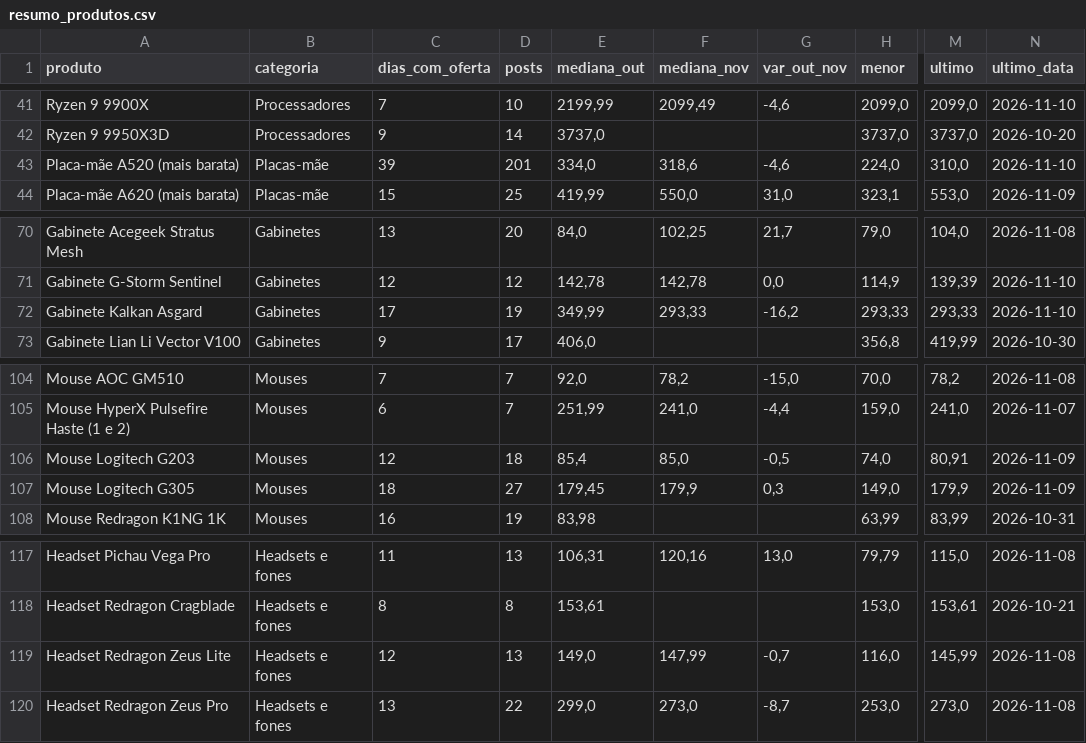
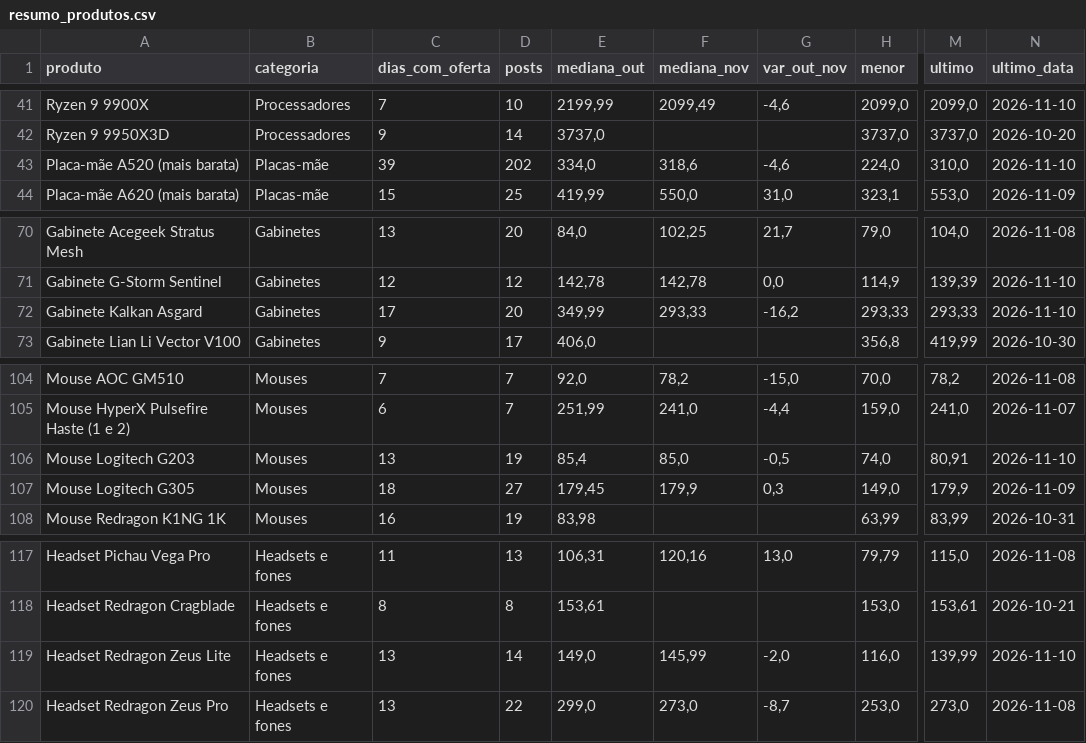
Before and after one commit to brunograpetec/radar-grapetec, a CSV file: dados/resumo_produtos.csv, drawn as a sheet; only a part is shown, gaps mark what is left out; the diff names each change by its address in the sheet, - before the commit and + after, or states it on an @@ line.

```diff
--- a/dados/resumo_produtos.csv
+++ b/dados/resumo_produtos.csv
-D43 (posts): 201
+D43 (posts): 202
-D72 (posts): 19
+D72 (posts): 20
-C106 (dias_com_oferta): 12
+C106 (dias_com_oferta): 13
-D106 (posts): 18
+D106 (posts): 19
-N106 (ultimo_data): 2026-11-09
+N106 (ultimo_data): 2026-11-10
-C119 (dias_com_oferta): 12
+C119 (dias_com_oferta): 13
-D119 (posts): 13
+D119 (posts): 14
-F119 (mediana_nov): 147,99
+F119 (mediana_nov): 145,99
-G119 (var_out_nov): -0,7
+G119 (var_out_nov): -2,0
-M119 (ultimo): 145,99
+M119 (ultimo): 139,99
-N119 (ultimo_data): 2026-11-08
+N119 (ultimo_data): 2026-11-10
```
Also changed, not shown: dados/cupons.csv, dados/menor_preco_por_dia.csv, 14 other files.
